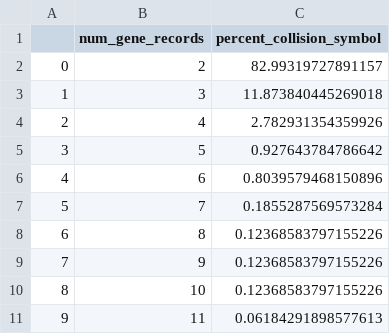
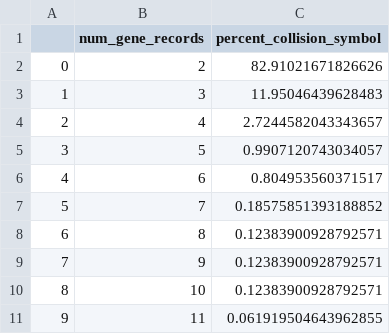
Before and after one commit to cancervariants/gene-harmony-analysis, a CSV file: output/ENSG_alias_count_histogram_df.csv, drawn as a sheet.

```diff
--- a/output/ENSG_alias_count_histogram_df.csv
+++ b/output/ENSG_alias_count_histogram_df.csv
@@ -1,11 +1,11 @@
 ,num_gene_records,percent_collision_symbol
-0,2,82.99319727891157
-1,3,11.873840445269018
-2,4,2.782931354359926
-3,5,0.927643784786642
-4,6,0.8039579468150896
-5,7,0.1855287569573284
-6,8,0.12368583797155226
-7,9,0.12368583797155226
-8,10,0.12368583797155226
-9,11,0.06184291898577613
+0,2,82.91021671826626
+1,3,11.95046439628483
+2,4,2.7244582043343657
+3,5,0.9907120743034057
+4,6,0.804953560371517
+5,7,0.18575851393188852
+6,8,0.12383900928792571
+7,9,0.12383900928792571
+8,10,0.12383900928792571
+9,11,0.061919504643962855
```
Also changed, not shown: output/NCBI_alias_count_histogram_df.csv, output/aa_collision_ENSG_count_df.csv, 6 other files.
